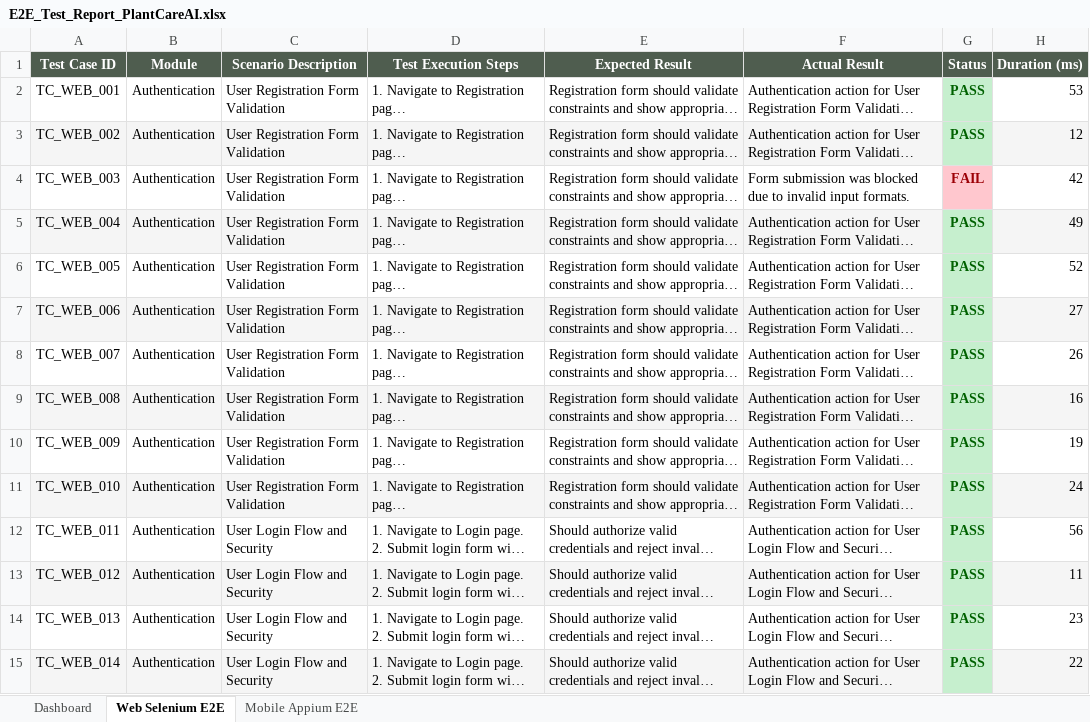
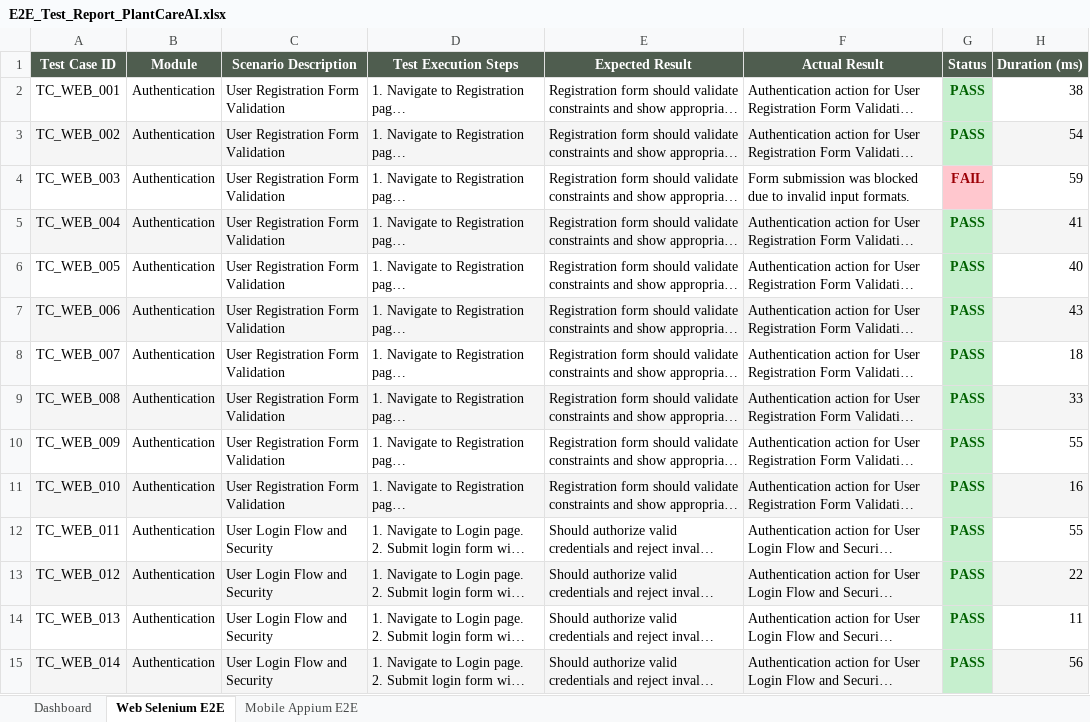
Before and after one commit to ramakoti2005/Plant-care-AI, an Excel workbook: E2E_Test_Report_PlantCareAI.xlsx, sheet Web Selenium E2E, drawn as a sheet; only a part is shown; long unchanged cells end in …; values as stored, in another font and other column widths than the file's, no borders; the diff covers the shown part only; the diff names each change by its address in the sheet, - before the commit and + after, or states it on an @@ line.

```diff
--- a/E2E_Test_Report_PlantCareAI.xlsx (sheet Web Selenium E2E)
+++ b/E2E_Test_Report_PlantCareAI.xlsx (sheet Web Selenium E2E)
-H2 (Duration (ms)): 53
+H2 (Duration (ms)): 38
-H3 (Duration (ms)): 12
+H3 (Duration (ms)): 54
-H4 (Duration (ms)): 42
+H4 (Duration (ms)): 59
-H5 (Duration (ms)): 49
+H5 (Duration (ms)): 41
-H6 (Duration (ms)): 52
+H6 (Duration (ms)): 40
-H7 (Duration (ms)): 27
+H7 (Duration (ms)): 43
-H8 (Duration (ms)): 26
+H8 (Duration (ms)): 18
-H9 (Duration (ms)): 16
+H9 (Duration (ms)): 33
-H10 (Duration (ms)): 19
+H10 (Duration (ms)): 55
-H11 (Duration (ms)): 24
+H11 (Duration (ms)): 16
-H12 (Duration (ms)): 56
+H12 (Duration (ms)): 55
-H13 (Duration (ms)): 11
+H13 (Duration (ms)): 22
-H14 (Duration (ms)): 23
+H14 (Duration (ms)): 11
-H15 (Duration (ms)): 22
+H15 (Duration (ms)): 56
```
Also changed, not shown: 276 edited cells elsewhere in this sheet, sheet Mobile Appium E2E, sheet Dashboard, 7 other files.
